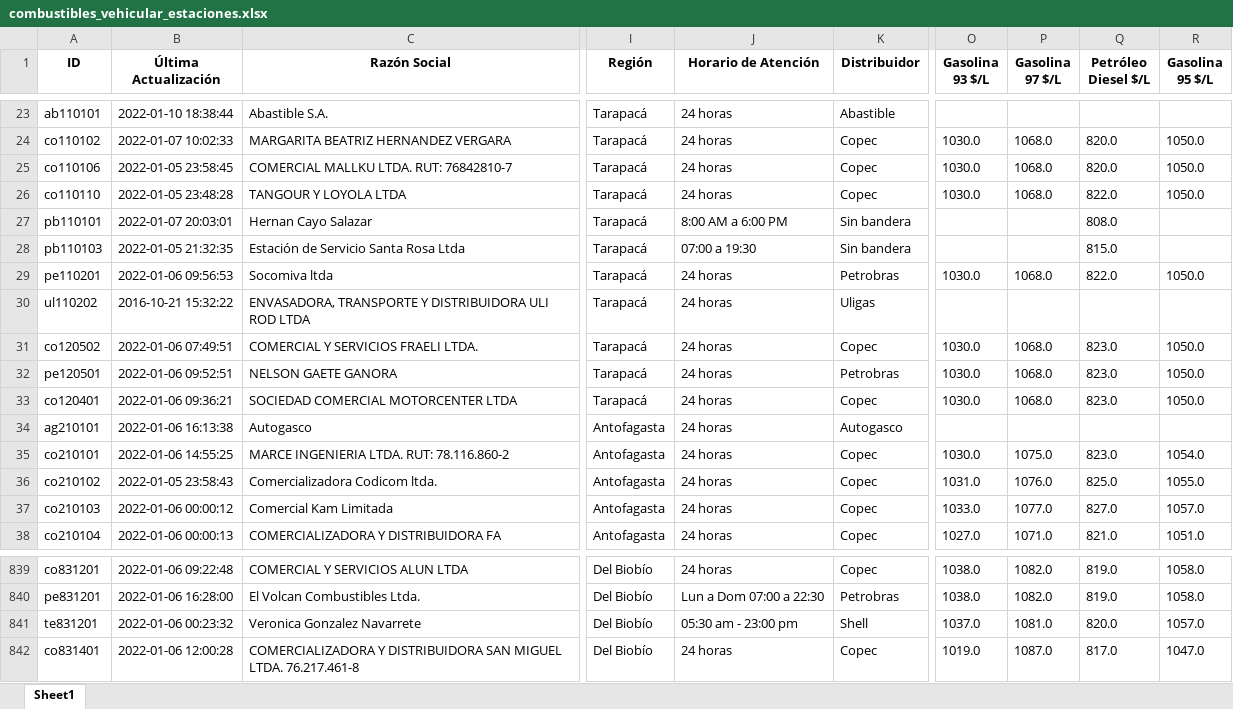
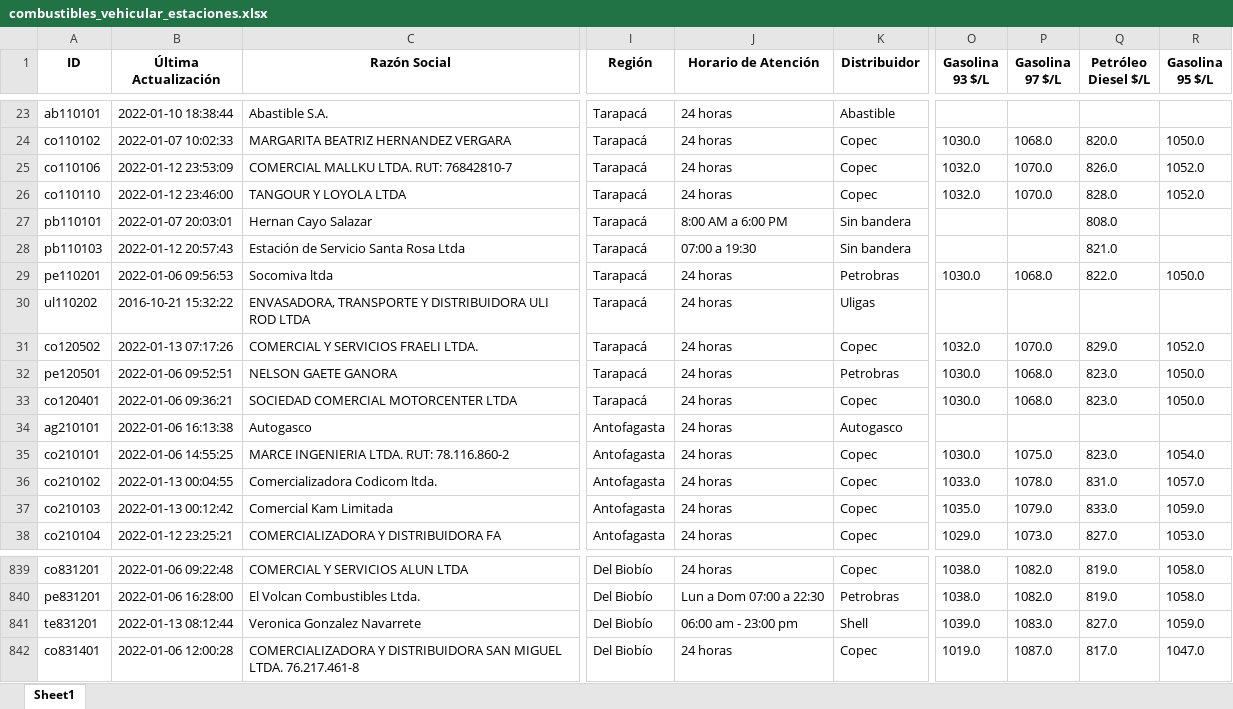
Before and after one commit to Sud-Austral/data_energia, an Excel workbook: combustibles_vehicular_estaciones.xlsx, sheet Sheet1, drawn as a sheet; only a part is shown, gaps mark what is left out; values as stored, in another font and other column widths than the file's, no borders; the diff covers the shown part only; the diff names each change by its address in the sheet, - before the commit and + after, or states it on an @@ line.

```diff
--- a/combustibles_vehicular_estaciones.xlsx (sheet Sheet1)
+++ b/combustibles_vehicular_estaciones.xlsx (sheet Sheet1)
-B25 (Última Actualización): 2022-01-05 23:58:45
+B25 (Última Actualización): 2022-01-12 23:53:09
-O25:O26 (Gasolina 93 $/L): 1030.0
+O25:O26 (Gasolina 93 $/L): 1032.0
-P25:P26 (Gasolina 97 $/L): 1068.0
+P25:P26 (Gasolina 97 $/L): 1070.0
-Q25 (Petróleo Diesel $/L): 820.0
+Q25 (Petróleo Diesel $/L): 826.0
-R25:R26 (Gasolina 95 $/L): 1050.0
+R25:R26 (Gasolina 95 $/L): 1052.0
-B26 (Última Actualización): 2022-01-05 23:48:28
+B26 (Última Actualización): 2022-01-12 23:46:00
-Q26 (Petróleo Diesel $/L): 822.0
+Q26 (Petróleo Diesel $/L): 828.0
-B28 (Última Actualización): 2022-01-05 21:32:35
+B28 (Última Actualización): 2022-01-12 20:57:43
-Q28 (Petróleo Diesel $/L): 815.0
+Q28 (Petróleo Diesel $/L): 821.0
-B31 (Última Actualización): 2022-01-06 07:49:51
+B31 (Última Actualización): 2022-01-13 07:17:26
-O31 (Gasolina 93 $/L): 1030.0
+O31 (Gasolina 93 $/L): 1032.0
-P31 (Gasolina 97 $/L): 1068.0
+P31 (Gasolina 97 $/L): 1070.0
-Q31 (Petróleo Diesel $/L): 823.0
+Q31 (Petróleo Diesel $/L): 829.0
-R31 (Gasolina 95 $/L): 1050.0
+R31 (Gasolina 95 $/L): 1052.0
-B36 (Última Actualización): 2022-01-05 23:58:43
+B36 (Última Actualización): 2022-01-13 00:04:55
-O36 (Gasolina 93 $/L): 1031.0
+O36 (Gasolina 93 $/L): 1033.0
-P36 (Gasolina 97 $/L): 1076.0
+P36 (Gasolina 97 $/L): 1078.0
-Q36 (Petróleo Diesel $/L): 825.0
+Q36 (Petróleo Diesel $/L): 831.0
-R36 (Gasolina 95 $/L): 1055.0
+R36 (Gasolina 95 $/L): 1057.0
-B37 (Última Actualización): 2022-01-06 00:00:12
+B37 (Última Actualización): 2022-01-13 00:12:42
-O37 (Gasolina 93 $/L): 1033.0
+O37 (Gasolina 93 $/L): 1035.0
-P37 (Gasolina 97 $/L): 1077.0
+P37 (Gasolina 97 $/L): 1079.0
-Q37 (Petróleo Diesel $/L): 827.0
+Q37 (Petróleo Diesel $/L): 833.0
-R37 (Gasolina 95 $/L): 1057.0
+R37 (Gasolina 95 $/L): 1059.0
-B38 (Última Actualización): 2022-01-06 00:00:13
+B38 (Última Actualización): 2022-01-12 23:25:21
-O38 (Gasolina 93 $/L): 1027.0
+O38 (Gasolina 93 $/L): 1029.0
-P38 (Gasolina 97 $/L): 1071.0
+P38 (Gasolina 97 $/L): 1073.0
-Q38 (Petróleo Diesel $/L): 821.0
+Q38 (Petróleo Diesel $/L): 827.0
-R38 (Gasolina 95 $/L): 1051.0
+R38 (Gasolina 95 $/L): 1053.0
-B841 (Última Actualización): 2022-01-06 00:23:32
+B841 (Última Actualización): 2022-01-13 08:12:44
-J841 (Horario de Atención): 05:30 am - 23:00 pm
+J841 (Horario de Atención): 06:00 am - 23:00 pm
-O841 (Gasolina 93 $/L): 1037.0
+O841 (Gasolina 93 $/L): 1039.0
-P841 (Gasolina 97 $/L): 1081.0
+P841 (Gasolina 97 $/L): 1083.0
-Q841 (Petróleo Diesel $/L): 820.0
+Q841 (Petróleo Diesel $/L): 827.0
-R841 (Gasolina 95 $/L): 1057.0
+R841 (Gasolina 95 $/L): 1059.0
```
Also changed, not shown: 1186 edited cells elsewhere in this sheet, calefaccion-en-linea_v1_kerosene.xlsx, combustibles_vehicular_estaciones_diesel.xlsx, 30 other files.
